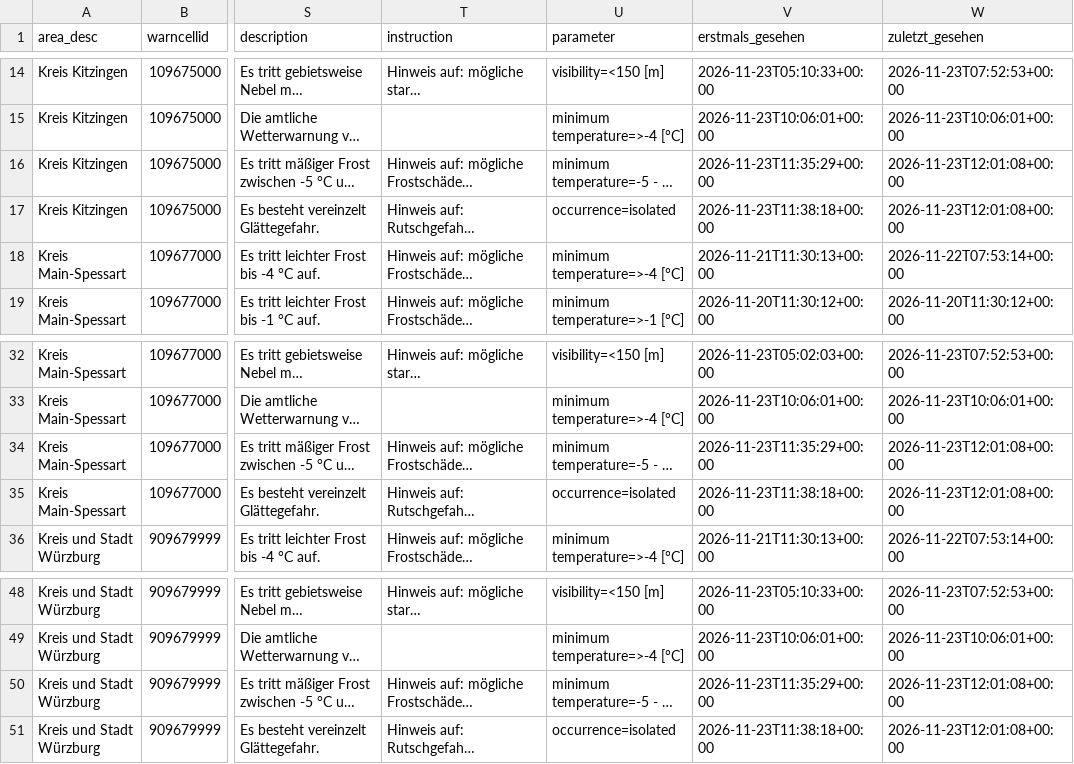
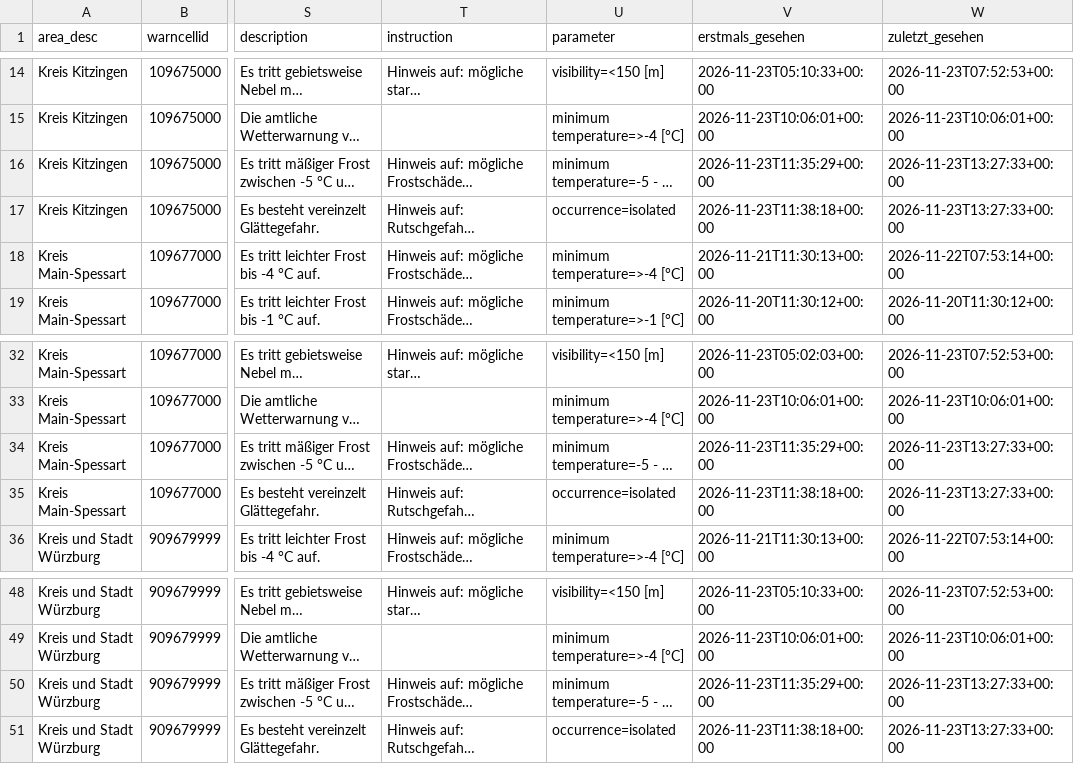
Before and after one commit to gkvkr9m6jt-ctrl/dwd-warnarchiv, a CSV file: export_warnungen_gebiete.csv, drawn as a sheet; only a part is shown, gaps mark what is left out; long unchanged cells end in …; the diff names each change by its address in the sheet, - before the commit and + after, or states it on an @@ line.

```diff
--- a/export_warnungen_gebiete.csv
+++ b/export_warnungen_gebiete.csv
-W16:W17 (zuletzt_gesehen): 2026-11-23T12:01:08+00:00
+W16:W17 (zuletzt_gesehen): 2026-11-23T13:27:33+00:00
-W34:W35 (zuletzt_gesehen): 2026-11-23T12:01:08+00:00
+W34:W35 (zuletzt_gesehen): 2026-11-23T13:27:33+00:00
-W50:W51 (zuletzt_gesehen): 2026-11-23T12:01:08+00:00
+W50:W51 (zuletzt_gesehen): 2026-11-23T13:27:33+00:00
```
Also changed, not shown: export_snapshots.csv, 1 other file.
